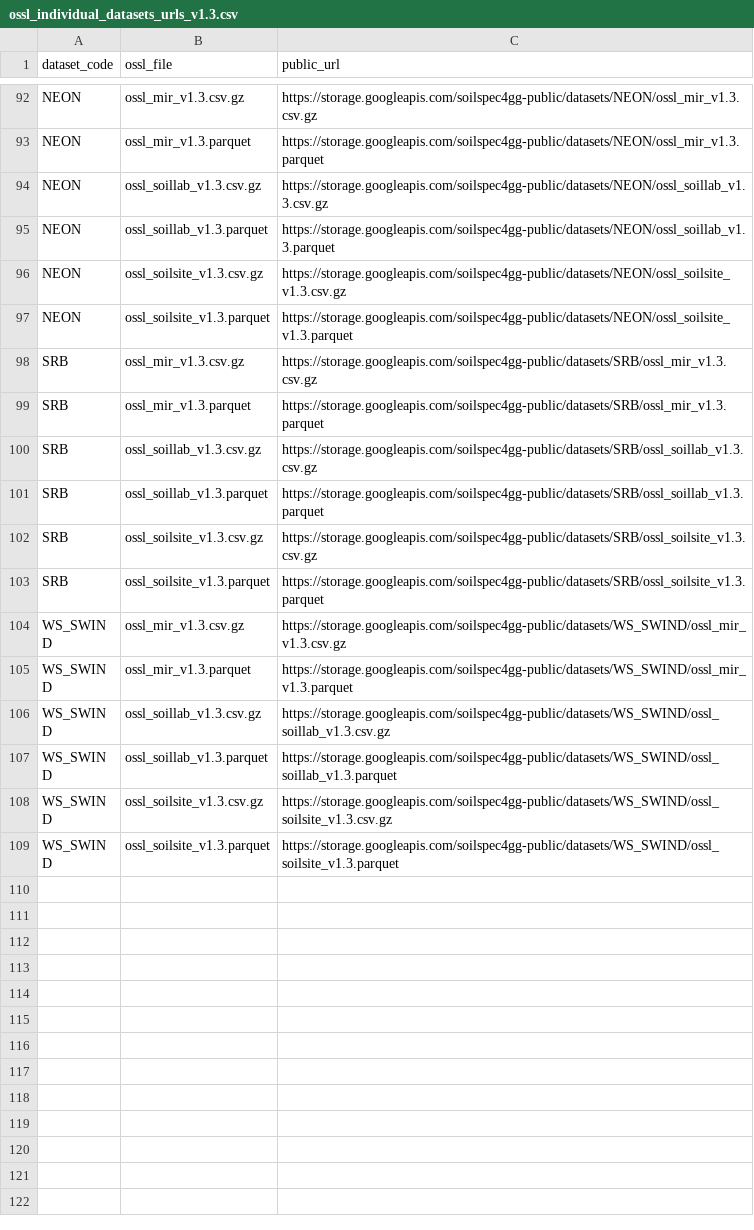
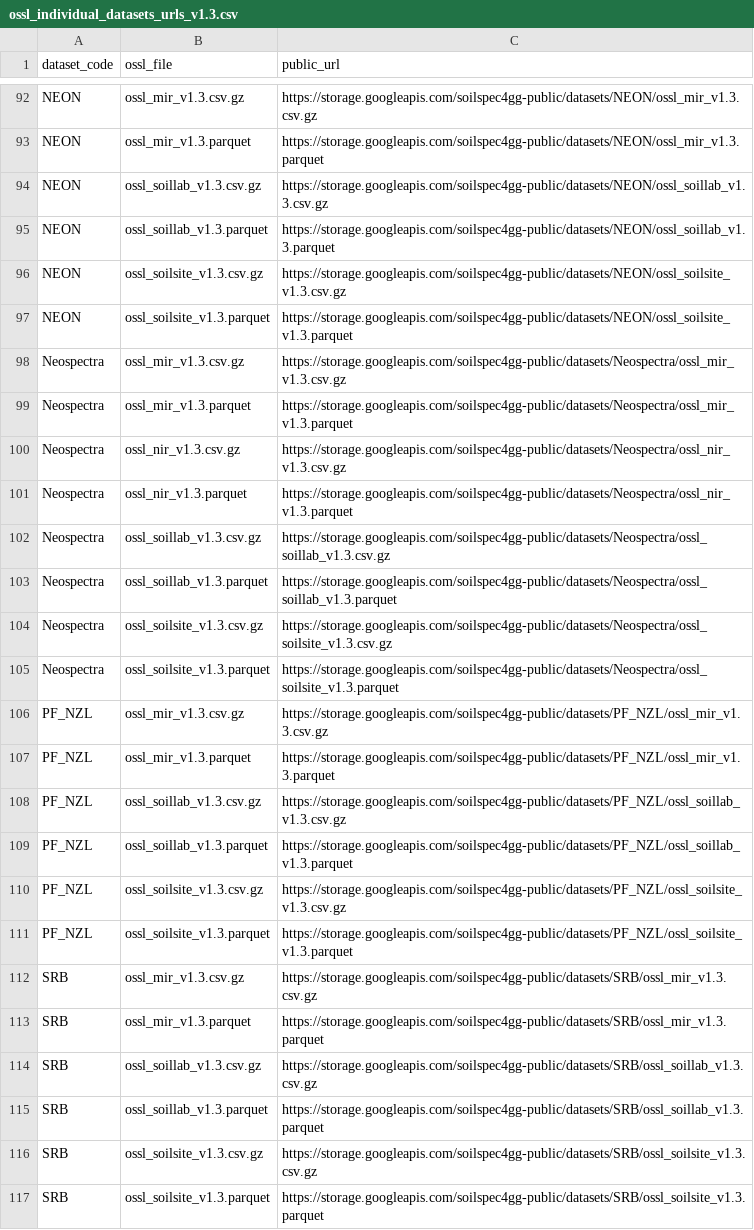
Before and after one commit to soilspectroscopy/ossl-imports, a CSV file: out/ossl_individual_datasets_urls_v1.3.csv, drawn as a sheet; only a part is shown, gaps mark what is left out; the shorter side is filled out with more unchanged rows; the diff names each change by its address in the sheet, - before the commit and + after, or states it on an @@ line.

Commit message:
Prepare Neospectra v1.3

```diff
--- a/out/ossl_individual_datasets_urls_v1.3.csv
+++ b/out/ossl_individual_datasets_urls_v1.3.csv
+row 98: Neospectra | ossl_mir_v1.3.csv.gz | https://storage.googleapis.com/soilspec4gg-public/datasets/Neospectra/ossl_mir_v1.3.csv.gz
+row 99: Neospectra | ossl_mir_v1.3.parquet | https://storage.googleapis.com/soilspec4gg-public/datasets/Neospectra/ossl_mir_v1.3.parquet
+row 100: Neospectra | ossl_nir_v1.3.csv.gz | https://storage.googleapis.com/soilspec4gg-public/datasets/Neospectra/ossl_nir_v1.3.csv.gz
+row 101: Neospectra | ossl_nir_v1.3.parquet | https://storage.googleapis.com/soilspec4gg-public/datasets/Neospectra/ossl_nir_v1.3.parquet
+row 102: Neospectra | ossl_soillab_v1.3.csv.gz | https://storage.googleapis.com/soilspec4gg-public/datasets/Neospectra/ossl_soillab_v1.3.csv.gz
+row 103: Neospectra | ossl_soillab_v1.3.parquet | https://storage.googleapis.com/soilspec4gg-public/datasets/Neospectra/ossl_soillab_v1.3.parquet
+row 104: Neospectra | ossl_soilsite_v1.3.csv.gz | https://storage.googleapis.com/soilspec4gg-public/datasets/Neospectra/ossl_soilsite_v1.3.csv.gz
+row 105: Neospectra | ossl_soilsite_v1.3.parquet | https://storage.googleapis.com/soilspec4gg-public/datasets/Neospectra/ossl_soilsite_v1.3.parquet
+row 106: PF_NZL | ossl_mir_v1.3.csv.gz | https://storage.googleapis.com/soilspec4gg-public/datasets/PF_NZL/ossl_mir_v1.3.csv.gz
+row 107: PF_NZL | ossl_mir_v1.3.parquet | https://storage.googleapis.com/soilspec4gg-public/datasets/PF_NZL/ossl_mir_v1.3.parquet
+row 108: PF_NZL | ossl_soillab_v1.3.csv.gz | https://storage.googleapis.com/soilspec4gg-public/datasets/PF_NZL/ossl_soillab_v1.3.csv.gz
+row 109: PF_NZL | ossl_soillab_v1.3.parquet | https://storage.googleapis.com/soilspec4gg-public/datasets/PF_NZL/ossl_soillab_v1.3.parquet
+row 110: PF_NZL | ossl_soilsite_v1.3.csv.gz | https://storage.googleapis.com/soilspec4gg-public/datasets/PF_NZL/ossl_soilsite_v1.3.csv.gz
+row 111: PF_NZL | ossl_soilsite_v1.3.parquet | https://storage.googleapis.com/soilspec4gg-public/datasets/PF_NZL/ossl_soilsite_v1.3.parquet
```
Also changed, not shown: 9 other files.
